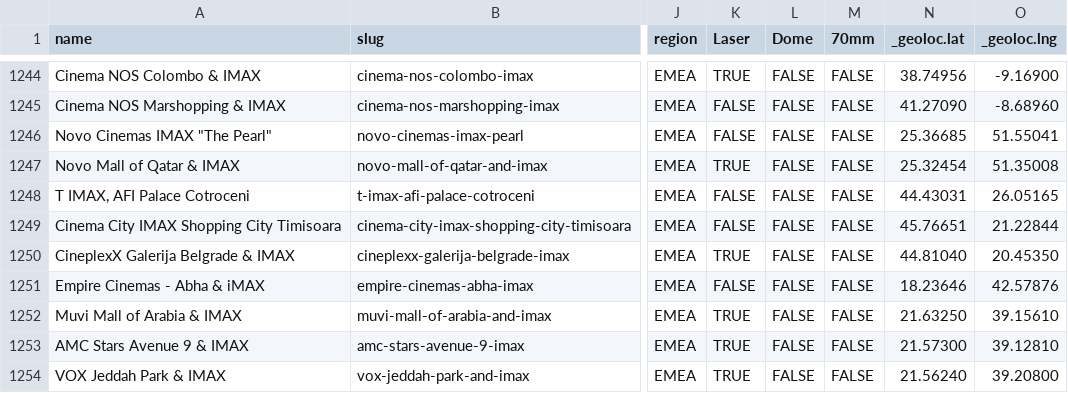
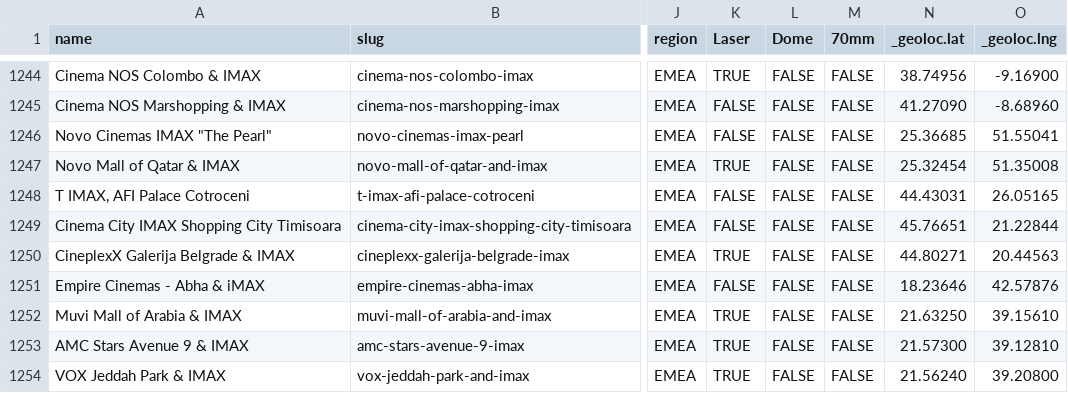
Before and after one commit to sMkr8geh/imax_global_database, a CSV file: imax_global.csv, drawn as a sheet; only a part is shown, gaps mark what is left out; the diff names each change by its address in the sheet, - before the commit and + after, or states it on an @@ line.

Commit message:
Fix coordinates of IMAX Belgrade

```diff
--- a/imax_global.csv
+++ b/imax_global.csv
-N1250 (_geoloc.lat): 44.81040
+N1250 (_geoloc.lat): 44.80271
-O1250 (_geoloc.lng): 20.45350
+O1250 (_geoloc.lng): 20.44563
```
